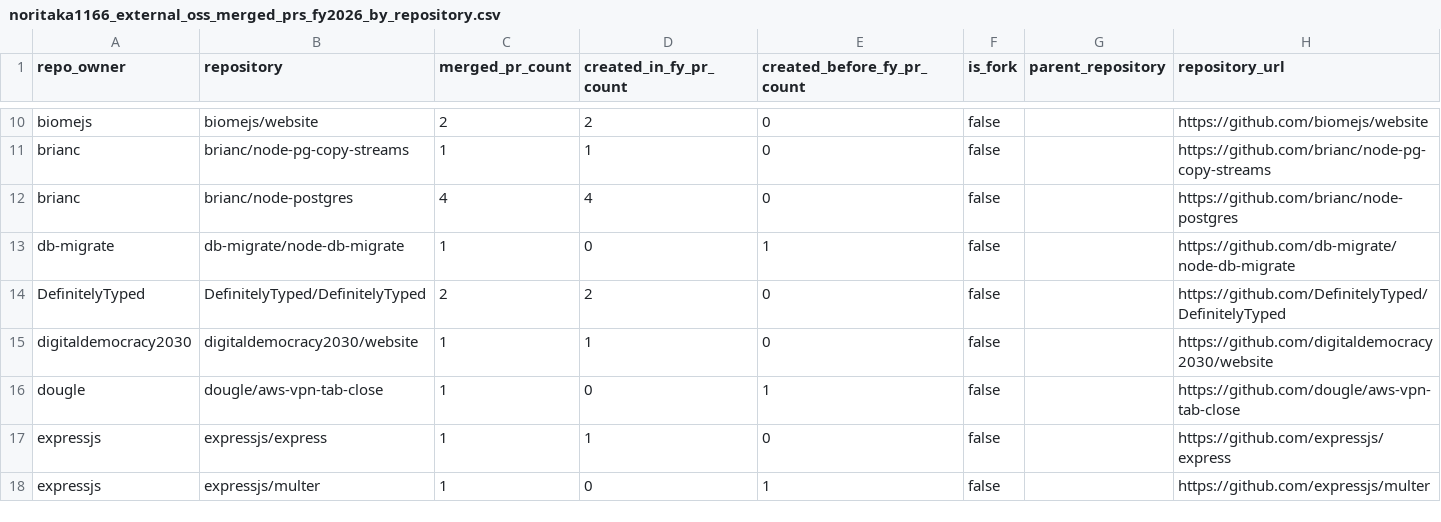
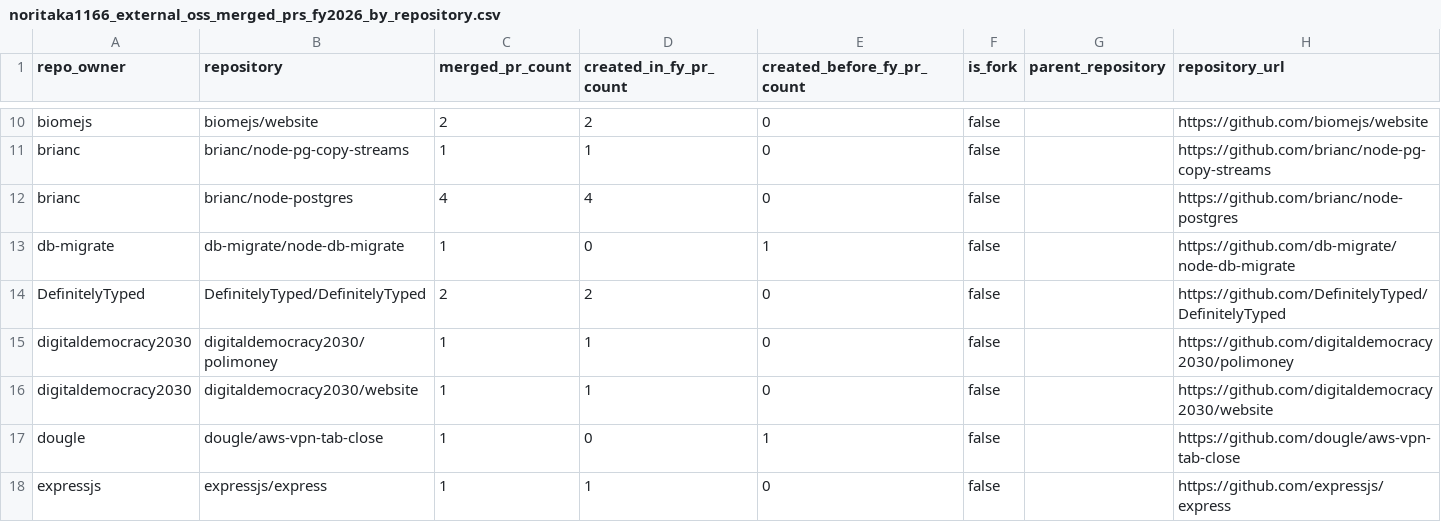
Before and after one commit to noritaka1166/noritaka1166, a CSV file: generated/noritaka1166_external_oss_merged_prs_fy2026_by_repository.csv, drawn as a sheet; only a part is shown, gaps mark what is left out; the shorter side is filled out with more unchanged rows; the diff names each change by its address in the sheet, - before the commit and + after, or states it on an @@ line.

```diff
--- a/generated/noritaka1166_external_oss_merged_prs_fy2026_by_repository.csv
+++ b/generated/noritaka1166_external_oss_merged_prs_fy2026_by_repository.csv
+row 15: digitaldemocracy2030 | digitaldemocracy2030/polimoney | 1 | 1 | 0 | false |  | https://github.com/digitaldemocracy2030/polimoney
```
Also changed, not shown: generated/noritaka1166_external_oss_merged_prs_fy2026.csv.
